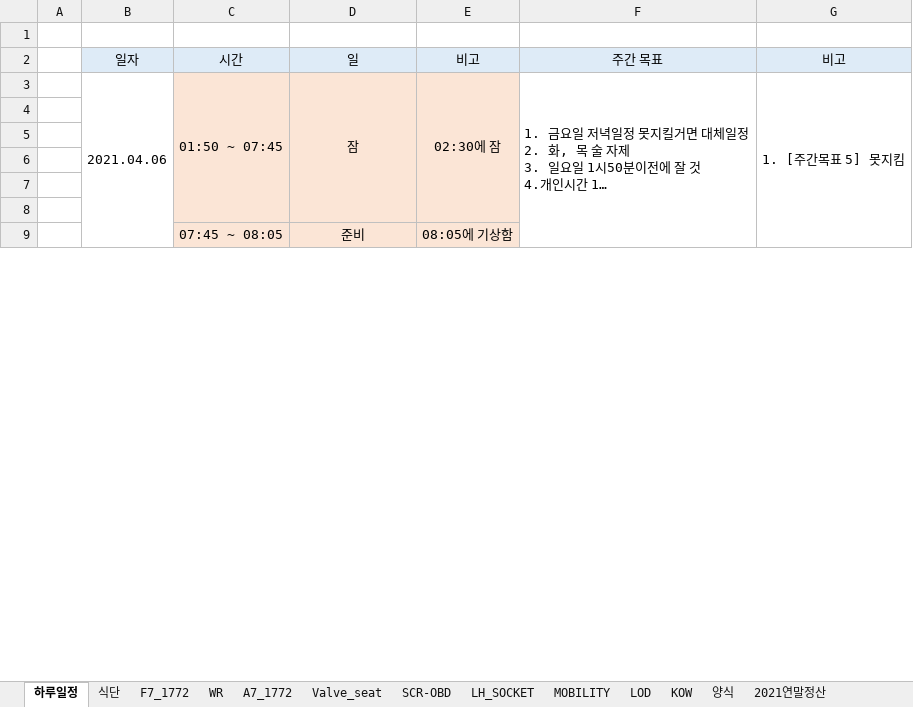
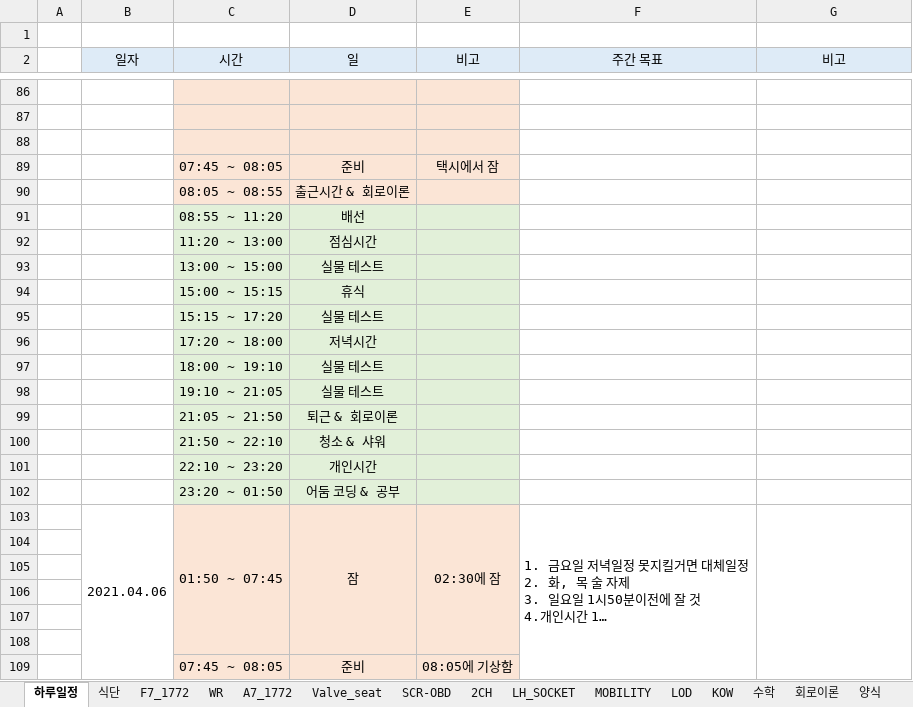
Before and after one commit to swan3708/plan, an Excel workbook: 2021년/PLAN.xlsx, sheet 하루일정, drawn as a sheet; only a part is shown, gaps mark what is left out; long unchanged cells end in …; values as stored, in another font and other column widths than the file's, no borders; addresses are those after the commit; the diff covers the shown part only; the diff names each change by its address in the sheet, - before the commit and + after, or states it on an @@ line.

Commit message:
update plan at 210413 091800

```diff
--- a/2021년/PLAN.xlsx (sheet 하루일정)
+++ b/2021년/PLAN.xlsx (sheet 하루일정)
+sheet tab: 2CH
+sheet tab: 수학
+sheet tab: 회로이론
+row 86: (empty)
+row 87: (empty)
+row 88: (empty)
+row 89:  |  | 07:45 ~ 08:05 | 준비 | 택시에서 잠
+row 90:  |  | 08:05 ~ 08:55 | 출근시간 & 회로이론
+row 91:  |  | 08:55 ~ 11:20 | 배선
+row 92:  |  | 11:20 ~ 13:00 | 점심시간
+row 93:  |  | 13:00 ~ 15:00 | 실물 테스트
+row 94:  |  | 15:00 ~ 15:15 | 휴식
+row 95:  |  | 15:15 ~ 17:20 | 실물 테스트
+row 96:  |  | 17:20 ~ 18:00 | 저녁시간
+row 97:  |  | 18:00 ~ 19:10 | 실물 테스트
+row 98:  |  | 19:10 ~ 21:05 | 실물 테스트
+row 99:  |  | 21:05 ~ 21:50 | 퇴근 & 회로이론
+row 100:  |  | 21:50 ~ 22:10 | 청소 & 샤워
+row 101:  |  | 22:10 ~ 23:20 | 개인시간
+row 102:  |  | 23:20 ~ 01:50 | 어둠 코딩 & 공부
-G103 (비고): 1. [주간목표 5] 못지킴
+G103 (비고): (empty)
```
Also changed, not shown: 83 added rows and cell formats elsewhere in this sheet, sheet WR, sheet LH_SOCKET, sheet SCR-OBD, sheet KOW, sheet Valve_seat, charts or pictures, 2 other files.
